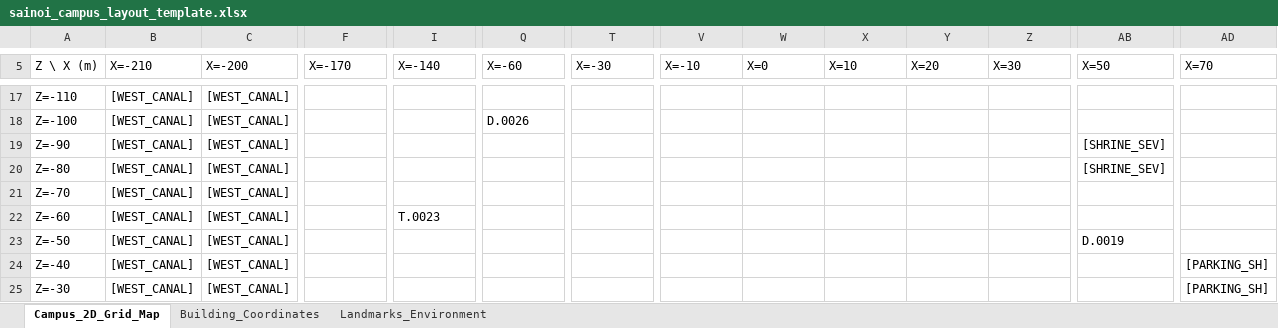
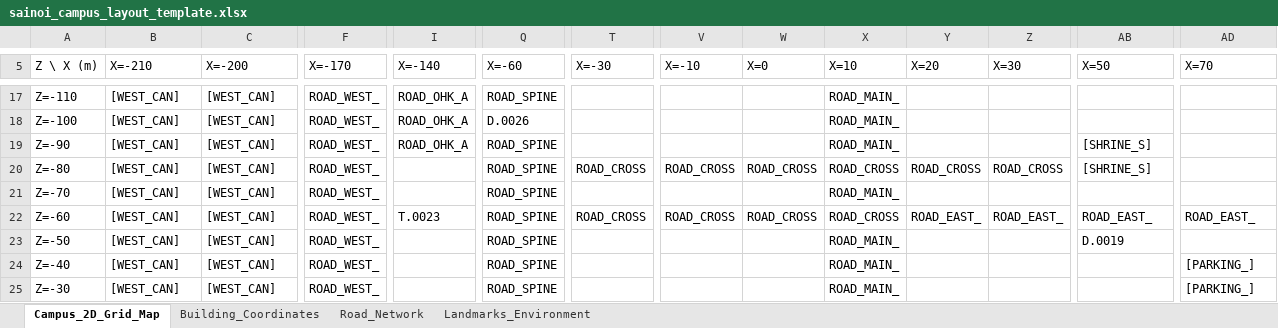
Before and after one commit to maleeart/Energy-Dashboard, an Excel workbook: data/sainoi_campus_layout_template.xlsx, sheet Campus_2D_Grid_Map, drawn as a sheet; only a part is shown, gaps mark what is left out; values as stored, in another font and other column widths than the file's, no cell formats; the diff covers the shown part only; the diff names each change by its address in the sheet, - before the commit and + after, or states it on an @@ line.

Commit message:
feat(twin): add interactive on-page Excel grid editor and configurable road network

```diff
--- a/data/sainoi_campus_layout_template.xlsx (sheet Campus_2D_Grid_Map)
+++ b/data/sainoi_campus_layout_template.xlsx (sheet Campus_2D_Grid_Map)
+sheet tab: Road_Network
-B17:B25 (X=-210): [WEST_CANAL]
+B17:B25 (X=-210): [WEST_CAN]
-C17:C25 (X=-200): [WEST_CANAL]
+C17:C25 (X=-200): [WEST_CAN]
-F17:F25 (X=-170): (empty)
+F17:F25 (X=-170): ROAD_WEST_
-I17:I19 (X=-140): (empty)
+I17:I19 (X=-140): ROAD_OHK_A
-Q17 (X=-60): (empty)
+Q17 (X=-60): ROAD_SPINE
-X17:X19 (X=10): (empty)
+X17:X19 (X=10): ROAD_MAIN_
-Q19:Q25 (X=-60): (empty)
+Q19:Q25 (X=-60): ROAD_SPINE
-AB19:AB20 (X=50): [SHRINE_SEV]
+AB19:AB20 (X=50): [SHRINE_S]
-T20 (X=-30): (empty)
+T20 (X=-30): ROAD_CROSS
-V20 (X=-10): (empty)
+V20 (X=-10): ROAD_CROSS
-W20 (X=0): (empty)
+W20 (X=0): ROAD_CROSS
-X20 (X=10): (empty)
+X20 (X=10): ROAD_CROSS
-Y20 (X=20): (empty)
+Y20 (X=20): ROAD_CROSS
-Z20 (X=30): (empty)
+Z20 (X=30): ROAD_CROSS
-X21 (X=10): (empty)
+X21 (X=10): ROAD_MAIN_
-T22 (X=-30): (empty)
+T22 (X=-30): ROAD_CROSS
-V22 (X=-10): (empty)
+V22 (X=-10): ROAD_CROSS
-W22 (X=0): (empty)
+W22 (X=0): ROAD_CROSS
-X22 (X=10): (empty)
+X22 (X=10): ROAD_CROSS
-Y22 (X=20): (empty)
+Y22 (X=20): ROAD_EAST_
-Z22 (X=30): (empty)
+Z22 (X=30): ROAD_EAST_
-AB22 (X=50): (empty)
+AB22 (X=50): ROAD_EAST_
-AD22 (X=70): (empty)
+AD22 (X=70): ROAD_EAST_
-X23:X25 (X=10): (empty)
+X23:X25 (X=10): ROAD_MAIN_
-AD24:AD25 (X=70): [PARKING_SH]
+AD24:AD25 (X=70): [PARKING_]
```
Also changed, not shown: 238 edited cells elsewhere in this sheet, cell formats, 7 other files.
